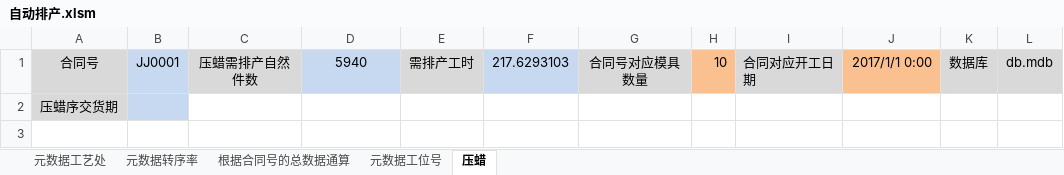
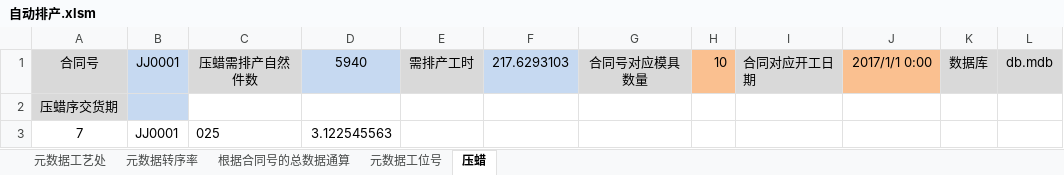
Before and after one commit to bostonhsu/RonghengERP, an Excel workbook: 自动排产.xlsm, sheet 压蜡, drawn as a sheet; values as stored, in another font and other column widths than the file's, no borders; charts and pictures not drawn; the diff names each change by its address in the sheet, - before the commit and + after, or states it on an @@ line.

Commit message:
更改了数据库的一些表结构，并给客户端增加了算法图形描述。而且还增加了一些VBA代码。

```diff
--- a/自动排产.xlsm (sheet 压蜡)
+++ b/自动排产.xlsm (sheet 压蜡)
+row 3: 7 | JJ0001 | 025 | 3.122545563
```
Also changed, not shown: charts or pictures.
